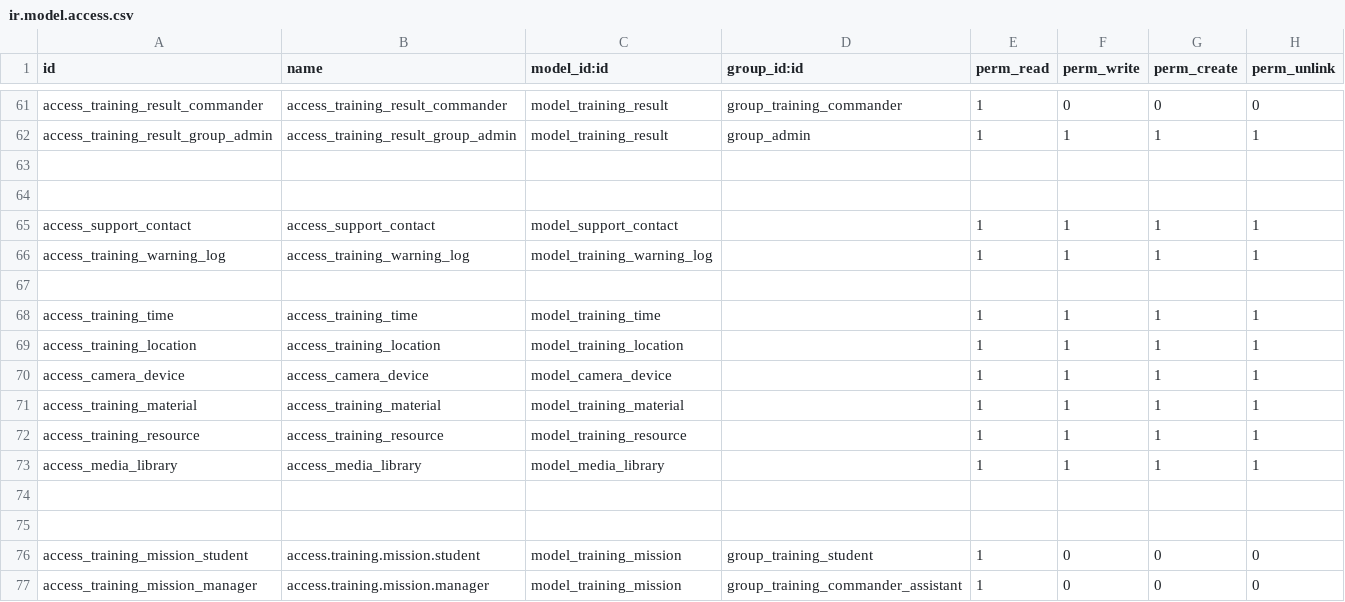
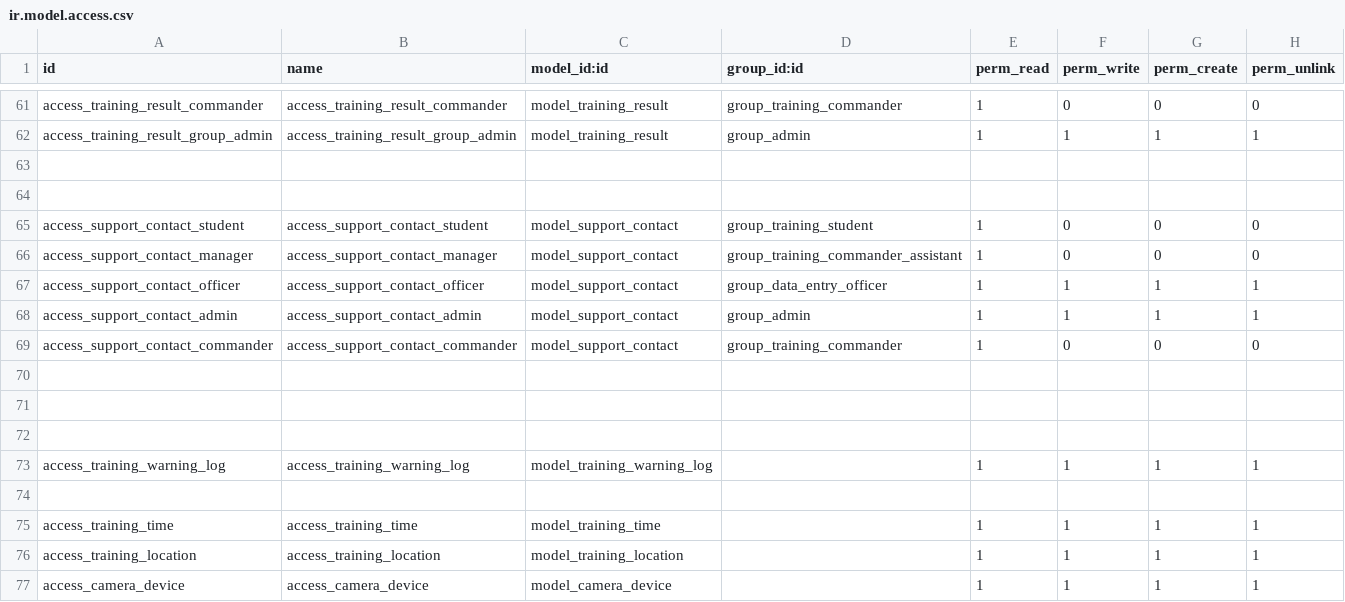
Before and after one commit to huydh1900/army_results, a CSV file: army_results_manager/security/ir.model.access.csv, drawn as a sheet; only a part is shown, gaps mark what is left out; the shorter side is filled out with more unchanged rows.

```diff
--- a/army_results_manager/security/ir.model.access.csv
+++ b/army_results_manager/security/ir.model.access.csv
@@ -64,3 +64,10 @@ access_training_result_group_admin,access_training_result_group_admin,model_trai
 
-access_support_contact,access_support_contact,model_support_contact,,1,1,1,1
+access_support_contact_student,access_support_contact_student,model_support_contact,group_training_student,1,0,0,0
+access_support_contact_manager,access_support_contact_manager,model_support_contact,group_training_commander_assistant,1,0,0,0
+access_support_contact_officer,access_support_contact_officer,model_support_contact,group_data_entry_officer,1,1,1,1
+access_support_contact_admin,access_support_contact_admin,model_support_contact,group_admin,1,1,1,1
+access_support_contact_commander,access_support_contact_commander,model_support_contact,group_training_commander,1,0,0,0
+
+
+
 access_training_warning_log,access_training_warning_log,model_training_warning_log,,1,1,1,1
```
Also changed, not shown: 14 other files.
